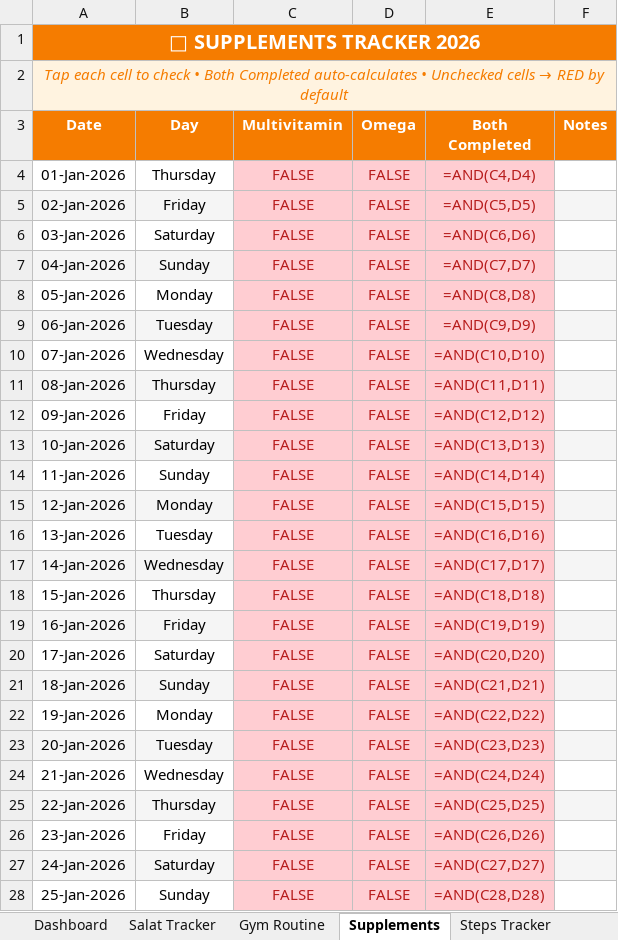
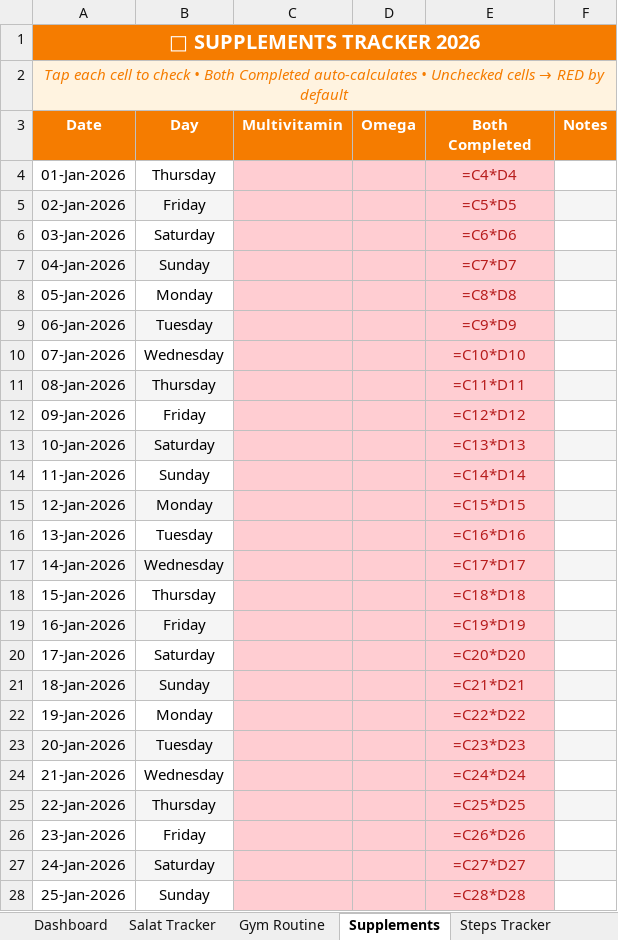
Before and after one commit to khaledhasanirfan/habit-tracker, an Excel workbook: Personal_Life_Tracker.xlsx, sheet Supplements, drawn as a sheet; only a part is shown; values as stored, in another font and other column widths than the file's, no borders; formulas without a stored value are shown as written; conditional formats not drawn; the diff covers the shown part only; the diff names each change by its address in the sheet, - before the commit and + after, or states it on an @@ line.

```diff
--- a/Personal_Life_Tracker.xlsx (sheet Supplements)
+++ b/Personal_Life_Tracker.xlsx (sheet Supplements)
-C4:C28 (Multivitamin): FALSE
+C4:C28 (Multivitamin): (empty)
-D4:D28 (Omega): FALSE
+D4:D28 (Omega): (empty)
-E4 (Both Completed): =AND(C4,D4)
+E4 (Both Completed): =C4*D4
-E5 (Both Completed): =AND(C5,D5)
+E5 (Both Completed): =C5*D5
-E6 (Both Completed): =AND(C6,D6)
+E6 (Both Completed): =C6*D6
-E7 (Both Completed): =AND(C7,D7)
+E7 (Both Completed): =C7*D7
-E8 (Both Completed): =AND(C8,D8)
+E8 (Both Completed): =C8*D8
-E9 (Both Completed): =AND(C9,D9)
+E9 (Both Completed): =C9*D9
-E10 (Both Completed): =AND(C10,D10)
+E10 (Both Completed): =C10*D10
-E11 (Both Completed): =AND(C11,D11)
+E11 (Both Completed): =C11*D11
-E12 (Both Completed): =AND(C12,D12)
+E12 (Both Completed): =C12*D12
-E13 (Both Completed): =AND(C13,D13)
+E13 (Both Completed): =C13*D13
-E14 (Both Completed): =AND(C14,D14)
+E14 (Both Completed): =C14*D14
-E15 (Both Completed): =AND(C15,D15)
+E15 (Both Completed): =C15*D15
-E16 (Both Completed): =AND(C16,D16)
+E16 (Both Completed): =C16*D16
-E17 (Both Completed): =AND(C17,D17)
+E17 (Both Completed): =C17*D17
-E18 (Both Completed): =AND(C18,D18)
+E18 (Both Completed): =C18*D18
-E19 (Both Completed): =AND(C19,D19)
+E19 (Both Completed): =C19*D19
-E20 (Both Completed): =AND(C20,D20)
+E20 (Both Completed): =C20*D20
-E21 (Both Completed): =AND(C21,D21)
+E21 (Both Completed): =C21*D21
-E22 (Both Completed): =AND(C22,D22)
+E22 (Both Completed): =C22*D22
-E23 (Both Completed): =AND(C23,D23)
+E23 (Both Completed): =C23*D23
-E24 (Both Completed): =AND(C24,D24)
+E24 (Both Completed): =C24*D24
-E25 (Both Completed): =AND(C25,D25)
+E25 (Both Completed): =C25*D25
-E26 (Both Completed): =AND(C26,D26)
+E26 (Both Completed): =C26*D26
-E27 (Both Completed): =AND(C27,D27)
+E27 (Both Completed): =C27*D27
-E28 (Both Completed): =AND(C28,D28)
+E28 (Both Completed): =C28*D28
```
Also changed, not shown: 1020 edited cells elsewhere in this sheet, sheet Salat Tracker, sheet Steps Tracker, sheet Gym Routine, sheet Running Tracker, sheet Monthly Summary, sheet Dashboard, 3 other files.
